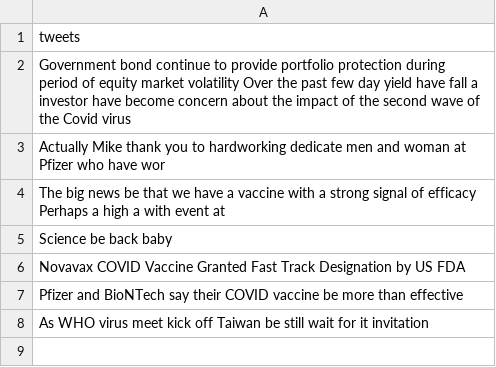
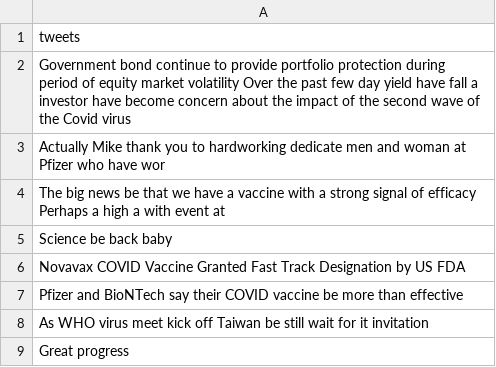
Before and after one commit to Zephyrs3/Sentiment_analysis, a CSV file: optweet.csv, drawn as a sheet.

Commit message:
Updated

```diff
--- a/optweet.csv
+++ b/optweet.csv
@@ -8 +8,2 @@ Pfizer and BioNTech say their COVID vaccine be more than effective
 As WHO virus meet kick off Taiwan be still wait for it invitation
+Great progress
```
